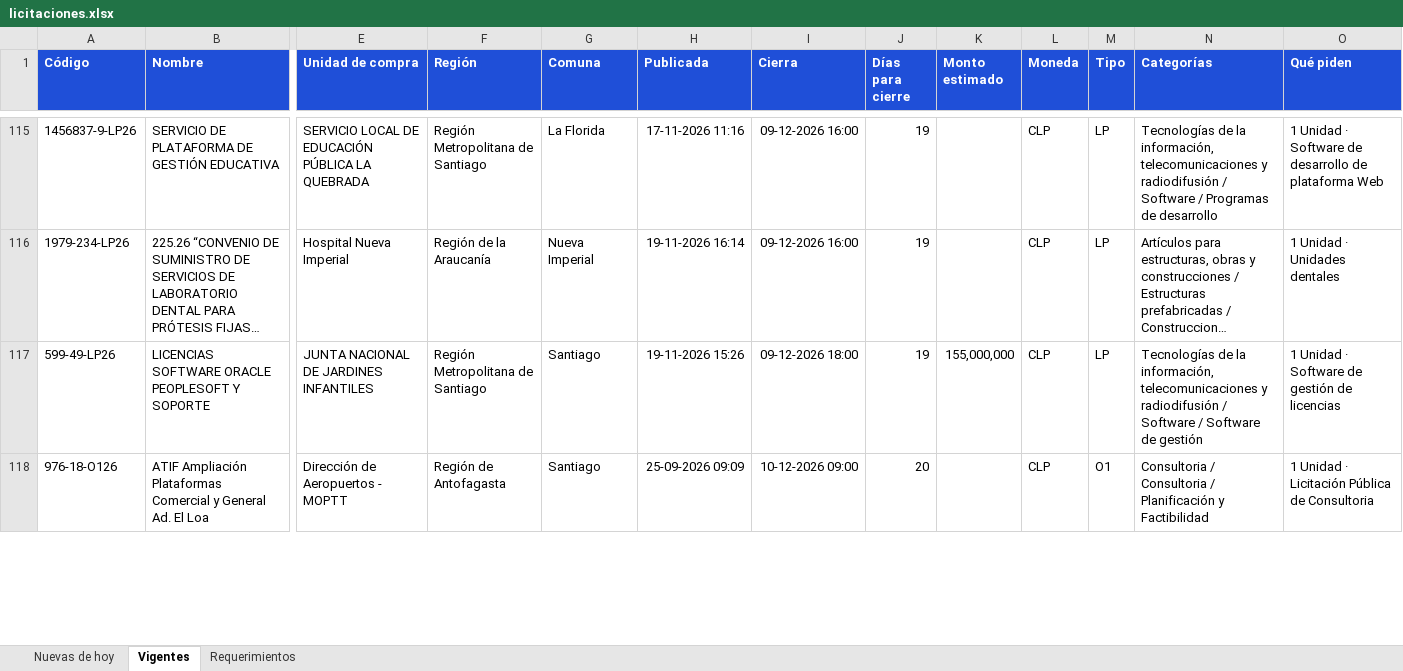
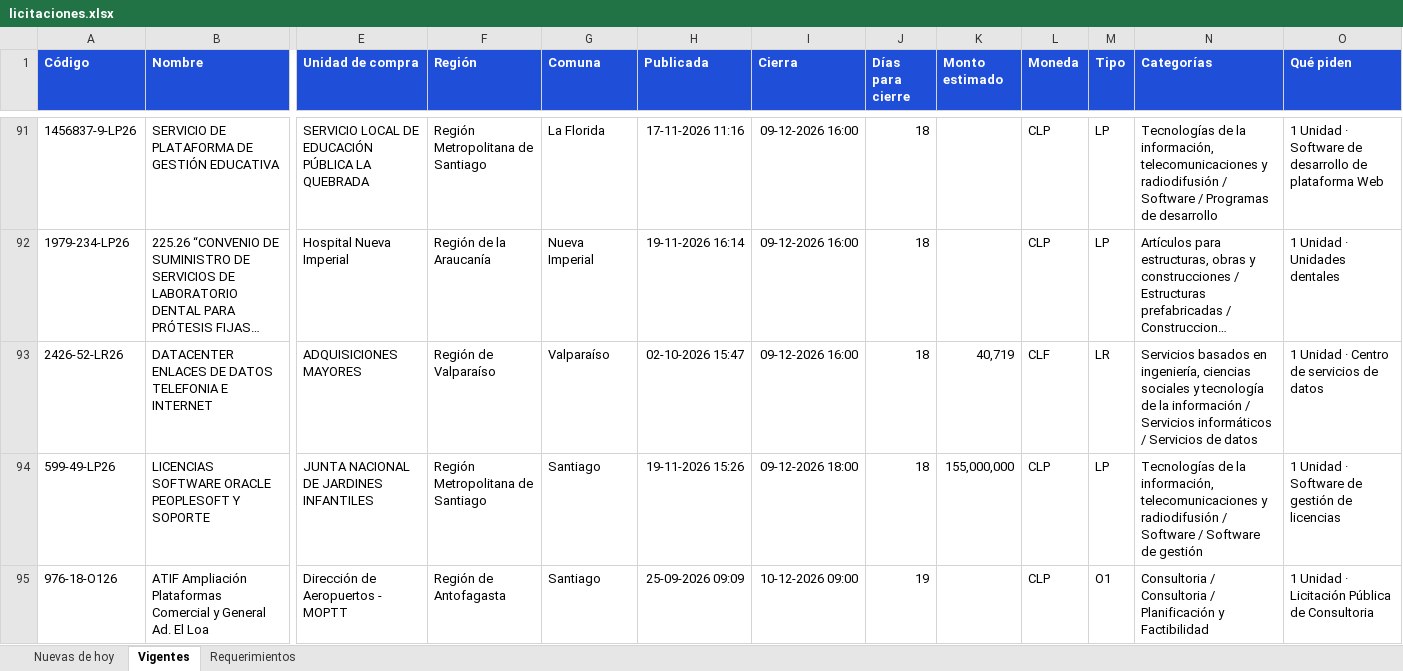
Before and after one commit to annibe/radar-licitaciones, an Excel workbook: web/descargas/licitaciones.xlsx, sheet Vigentes, drawn as a sheet; only a part is shown, gaps mark what is left out; long unchanged cells end in …; values as stored, in another font and other column widths than the file's, no borders; addresses are those after the commit; rows hold the shown columns only; the diff covers the shown part only; the diff names each change by its address in the sheet, - before the commit and + after, or states it on an @@ line.

```diff
--- a/web/descargas/licitaciones.xlsx (sheet Vigentes)
+++ b/web/descargas/licitaciones.xlsx (sheet Vigentes)
-J91:J92 (Días para cierre): 19
+J91:J92 (Días para cierre): 18
+row 93: 2426-52-LR26 | DATACENTER ENLACES DE DATOS TELEFONIA E INTERNET | ADQUISICIONES MAYORES | Región de Valparaíso | Valparaíso | 02-10-2026 15:47 | 09-12-2026 16:00 | 18 | 40,719 | CLF | LR | Servicios basados en ingeniería, ciencias sociales y tecnología de la información / Servicios informáticos / Servicios de datos | 1 Unidad · Centro de servicios de datos
-J94 (Días para cierre): 19
+J94 (Días para cierre): 18
-J95 (Días para cierre): 20
+J95 (Días para cierre): 19
```
Also changed, not shown: 12 added rows, 34 removed rows and 91 edited cells elsewhere in this sheet, sheet Requerimientos, sheet Nuevas de hoy, formulas that keep their value, 4 other files.
